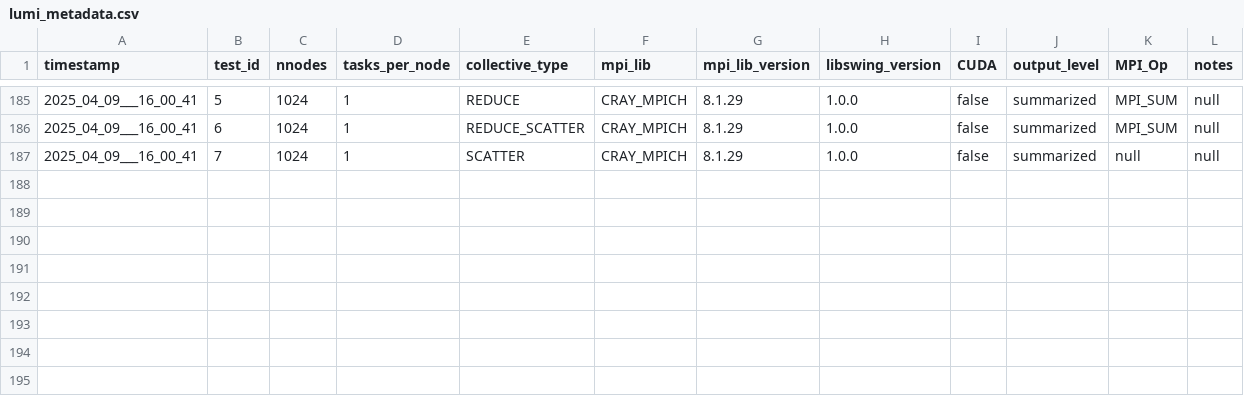
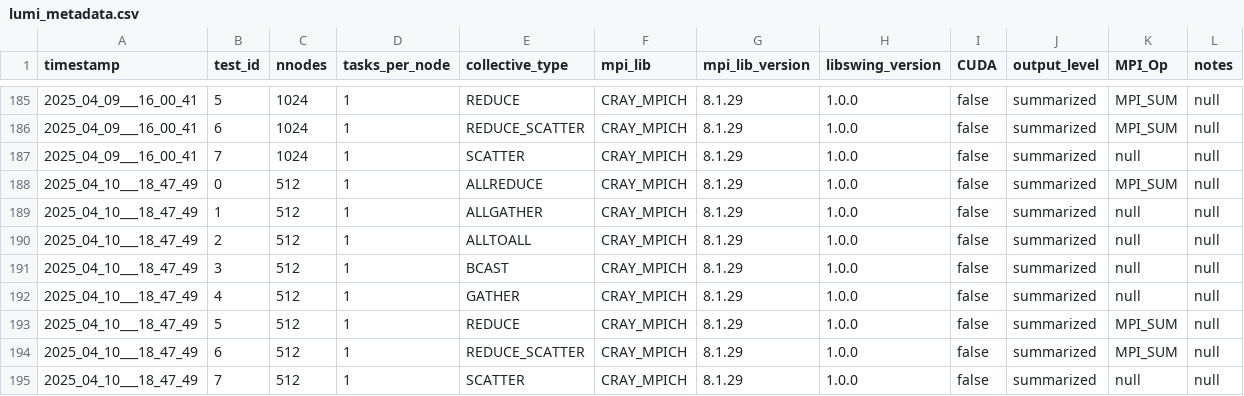
Before and after one commit to HLC-Lab/pico, a CSV file: results/lumi_metadata.csv, drawn as a sheet; only a part is shown, gaps mark what is left out; the diff names each change by its address in the sheet, - before the commit and + after, or states it on an @@ line.

Commit message:
data: 512 lumi

```diff
--- a/results/lumi_metadata.csv
+++ b/results/lumi_metadata.csv
+row 188: 2025_04_10___18_47_49 | 0 | 512 | 1 | ALLREDUCE | CRAY_MPICH | 8.1.29 | 1.0.0 | false | summarized | MPI_SUM | null
+row 189: 2025_04_10___18_47_49 | 1 | 512 | 1 | ALLGATHER | CRAY_MPICH | 8.1.29 | 1.0.0 | false | summarized | null | null
+row 190: 2025_04_10___18_47_49 | 2 | 512 | 1 | ALLTOALL | CRAY_MPICH | 8.1.29 | 1.0.0 | false | summarized | null | null
+row 191: 2025_04_10___18_47_49 | 3 | 512 | 1 | BCAST | CRAY_MPICH | 8.1.29 | 1.0.0 | false | summarized | null | null
+row 192: 2025_04_10___18_47_49 | 4 | 512 | 1 | GATHER | CRAY_MPICH | 8.1.29 | 1.0.0 | false | summarized | null | null
+row 193: 2025_04_10___18_47_49 | 5 | 512 | 1 | REDUCE | CRAY_MPICH | 8.1.29 | 1.0.0 | false | summarized | MPI_SUM | null
+row 194: 2025_04_10___18_47_49 | 6 | 512 | 1 | REDUCE_SCATTER | CRAY_MPICH | 8.1.29 | 1.0.0 | false | summarized | MPI_SUM | null
+row 195: 2025_04_10___18_47_49 | 7 | 512 | 1 | SCATTER | CRAY_MPICH | 8.1.29 | 1.0.0 | false | summarized | null | null
```
